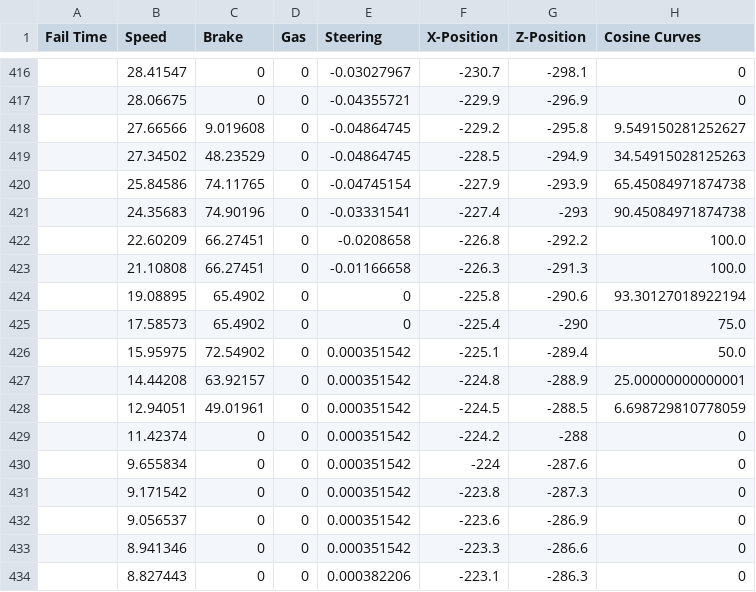
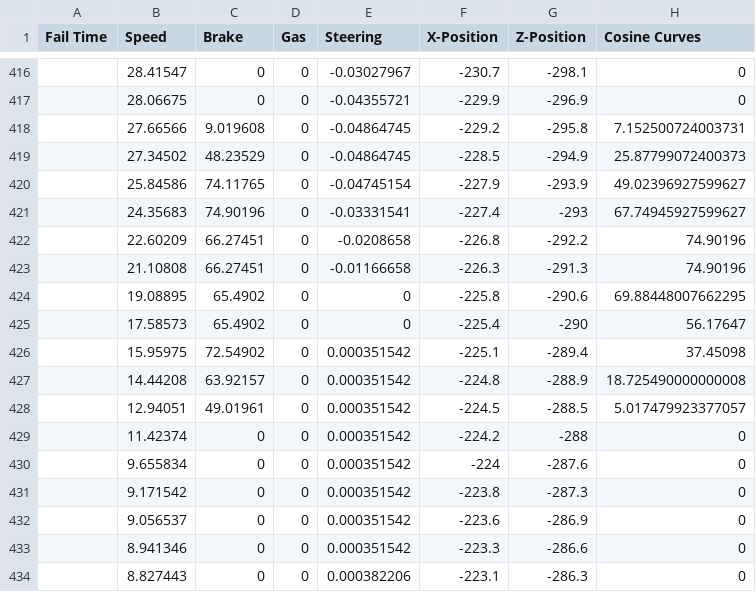
Before and after one commit to Be3N2/Assorted-Visual-Web-Projects, a CSV file: driving/public/assets/Data1Test.csv, drawn as a sheet; only a part is shown, gaps mark what is left out.

```diff
--- a/driving/public/assets/Data1Test.csv
+++ b/driving/public/assets/Data1Test.csv
@@ -417,13 +417,13 @@ Fail Time,Speed,Brake,Gas,Steering,X-Position,Z-Position,Cosine Curves
 ,28.06675,0,0,-0.04355721,-229.9,-296.9,0
-,27.66566,9.019608,0,-0.04864745,-229.2,-295.8,9.549150281252627
-,27.34502,48.23529,0,-0.04864745,-228.5,-294.9,34.54915028125263
-,25.84586,74.11765,0,-0.04745154,-227.9,-293.9,65.45084971874738
-,24.35683,74.90196,0,-0.03331541,-227.4,-293,90.45084971874738
-,22.60209,66.27451,0,-0.0208658,-226.8,-292.2,100.0
-,21.10808,66.27451,0,-0.01166658,-226.3,-291.3,100.0
-,19.08895,65.4902,0,0,-225.8,-290.6,93.30127018922194
-,17.58573,65.4902,0,0,-225.4,-290,75.0
-,15.95975,72.54902,0,0.000351542,-225.1,-289.4,50.0
-,14.44208,63.92157,0,0.000351542,-224.8,-288.9,25.00000000000001
-,12.94051,49.01961,0,0.000351542,-224.5,-288.5,6.698729810778059
+,27.66566,9.019608,0,-0.04864745,-229.2,-295.8,7.152500724003731
+,27.34502,48.23529,0,-0.04864745,-228.5,-294.9,25.87799072400373
+,25.84586,74.11765,0,-0.04745154,-227.9,-293.9,49.02396927599627
+,24.35683,74.90196,0,-0.03331541,-227.4,-293,67.74945927599627
+,22.60209,66.27451,0,-0.0208658,-226.8,-292.2,74.90196
+,21.10808,66.27451,0,-0.01166658,-226.3,-291.3,74.90196
+,19.08895,65.4902,0,0,-225.8,-290.6,69.88448007662295
+,17.58573,65.4902,0,0,-225.4,-290,56.17647
+,15.95975,72.54902,0,0.000351542,-225.1,-289.4,37.45098
+,14.44208,63.92157,0,0.000351542,-224.8,-288.9,18.725490000000008
+,12.94051,49.01961,0,0.000351542,-224.5,-288.5,5.017479923377057
 ,11.42374,0,0,0.000351542,-224.2,-288,0
```
Also changed, not shown: 5 other files.
